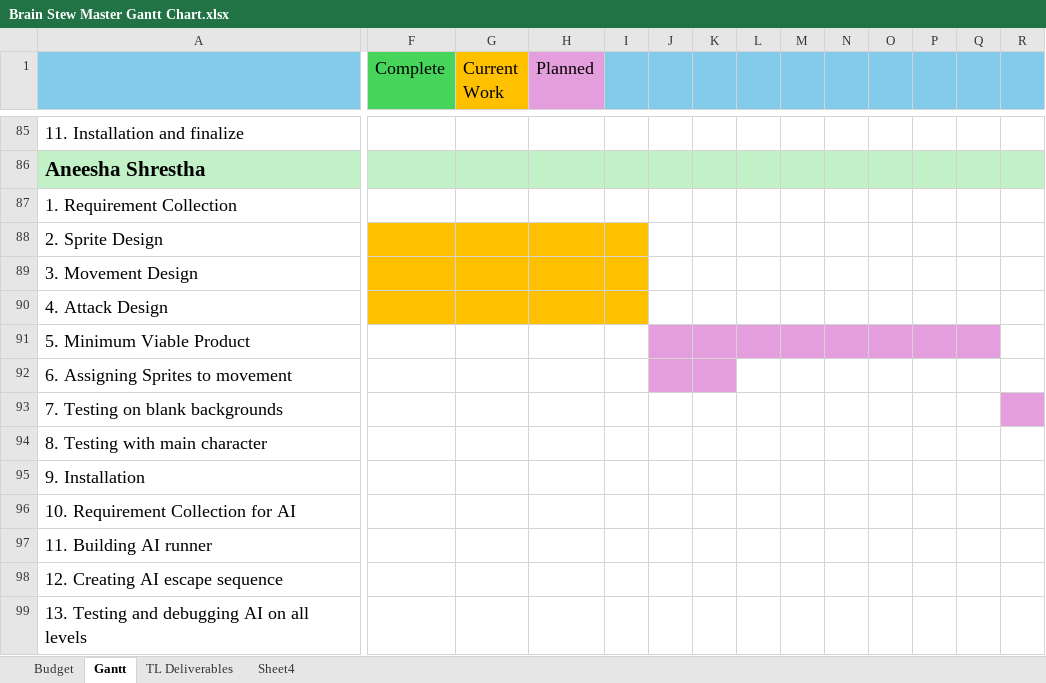
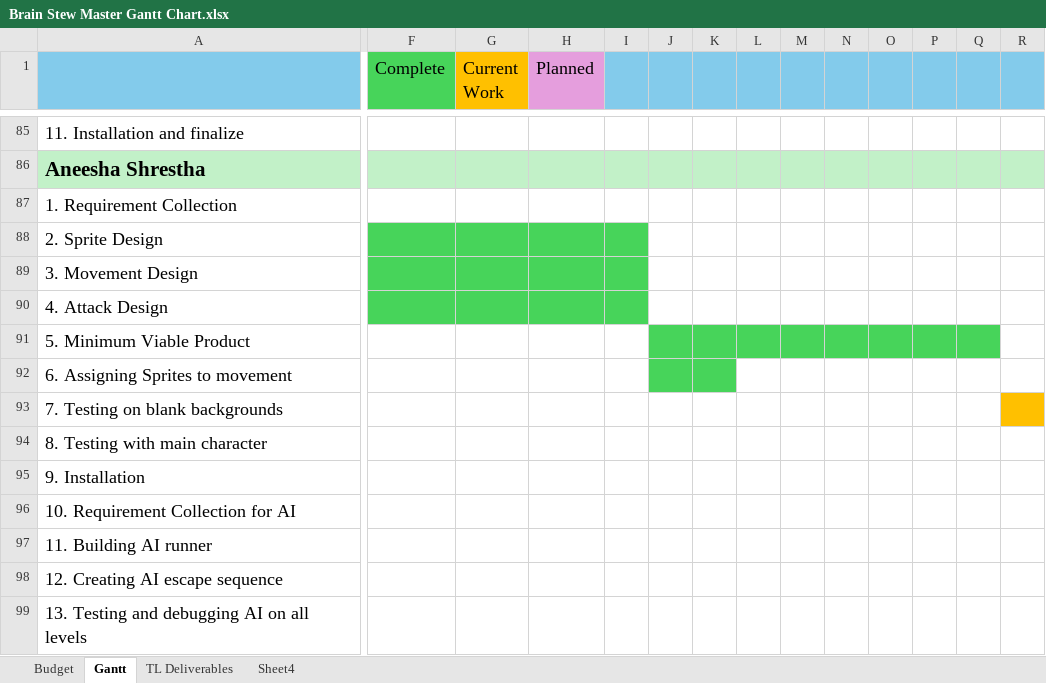
Before and after one commit to CorylC/CS383BrainstewGame, an Excel workbook: 383Game/Doc/Brain Stew Master Gantt Chart.xlsx, sheet Gantt, drawn as a sheet; only a part is shown, gaps mark what is left out; values as stored, in another font and other column widths than the file's, no borders; the diff covers the shown part only; the diff names each change by its address in the sheet, - before the commit and + after, or states it on an @@ line.

```diff
--- a/383Game/Doc/Brain Stew Master Gantt Chart.xlsx (sheet Gantt)
+++ b/383Game/Doc/Brain Stew Master Gantt Chart.xlsx (sheet Gantt)
-F88:I90 fill: #FFC000
+F88:I90 fill: #47D45A
-J91:Q91 fill: #E59EDD
+J91:Q91 fill: #47D45A
-J92:K92 fill: #E59EDD
+J92:K92 fill: #47D45A
-R93 fill: #E59EDD
+R93 fill: #FFC000
```
Also changed, not shown: cell formats elsewhere in this sheet, 18 other files.
